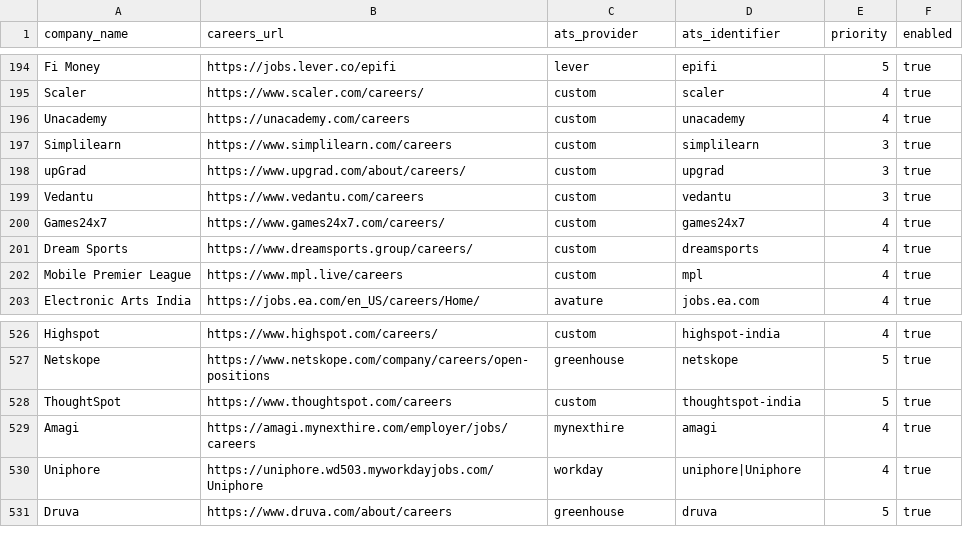
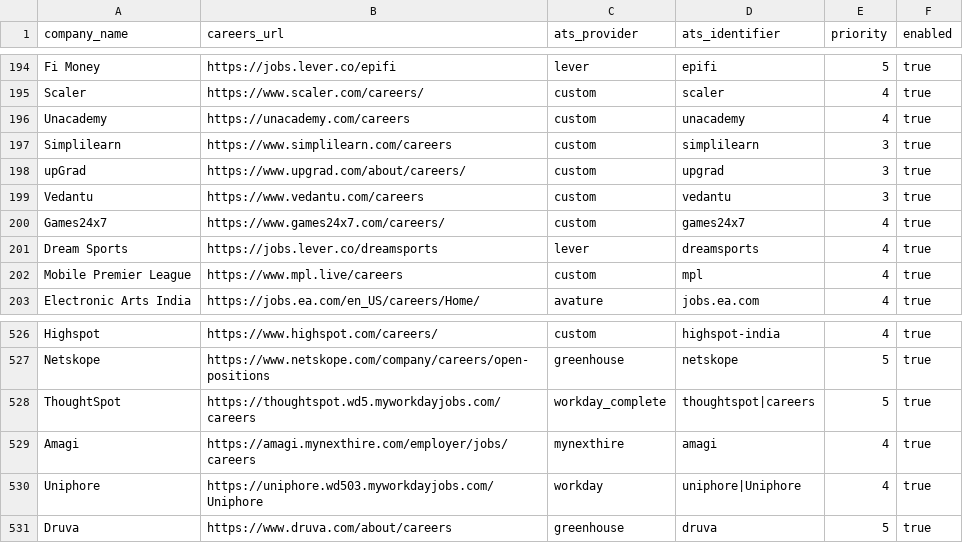
Before and after one commit to chandanvura/JobRadar, a CSV file: companies/companies.csv, drawn as a sheet; only a part is shown, gaps mark what is left out.

Commit message:
Verify employer-linked Dream Sports and ThoughtSpot boards and retain Lever requirements

```diff
--- a/companies/companies.csv
+++ b/companies/companies.csv
@@ -200,3 +200,3 @@ Vedantu,https://www.vedantu.com/careers,custom,vedantu,3,true
 Games24x7,https://www.games24x7.com/careers/,custom,games24x7,4,true
-Dream Sports,https://www.dreamsports.group/careers/,custom,dreamsports,4,true
+Dream Sports,https://jobs.lever.co/dreamsports,lever,dreamsports,4,true
 Mobile Premier League,https://www.mpl.live/careers,custom,mpl,4,true
@@ -527,3 +527,3 @@ Highspot,https://www.highspot.com/careers/,custom,highspot-india,4,true
 Netskope,https://www.netskope.com/company/careers/open-positions,greenhouse,netskope,5,true
-ThoughtSpot,https://www.thoughtspot.com/careers,custom,thoughtspot-india,5,true
+ThoughtSpot,https://thoughtspot.wd5.myworkdayjobs.com/careers,workday_complete,thoughtspot|careers,5,true
 Amagi,https://amagi.mynexthire.com/employer/jobs/careers,mynexthire,amagi,4,true
```
Also changed, not shown: 4 other files.
